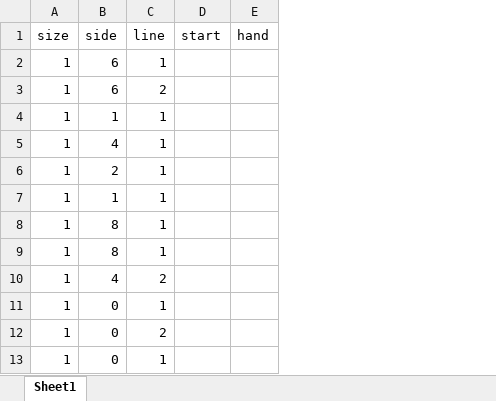
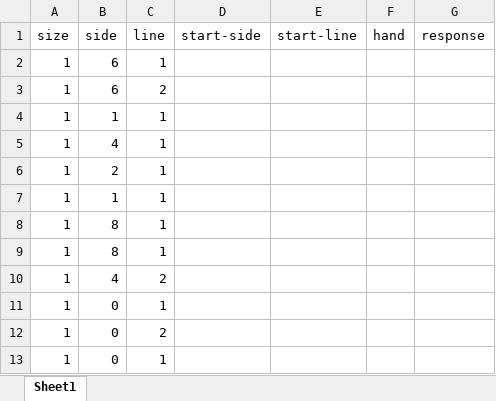
Before and after one commit to aleslab/MitchellEtAlPseudoneglect, an Excel workbook: Stimulus/TrialMatrix_TR2.xlsx, sheet Sheet1, drawn as a sheet; only a part is shown; values as stored, in another font and other column widths than the file's, no borders; removed rows and columns are numbered as before the commit, all else as after; the diff names each change by its address in the sheet, - before the commit and + after, or states it on an @@ line.

Commit message:
TR excel files
Updated - names of conditions

```diff
--- a/Stimulus/TrialMatrix_TR2.xlsx (sheet Sheet1)
+++ b/Stimulus/TrialMatrix_TR2.xlsx (sheet Sheet1)
-column D (start), empty
+column D (start-side), empty
+column E (start-line), empty
+column G (response), empty
```
Also changed, not shown: Stimulus/TrialMatrix_TRB.xlsx.
